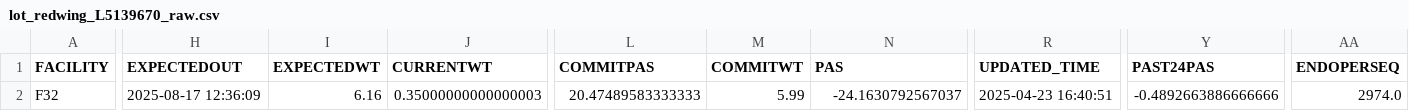
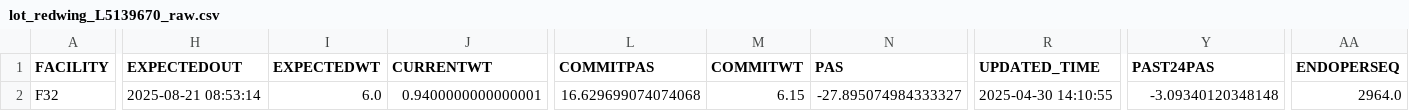
Before and after one commit to dagarcia-pde/PAS_Graphs, a CSV file: debug/lot_redwing_L5139670_raw.csv, drawn as a sheet; only a part is shown, gaps mark what is left out; the diff covers the shown part only; the diff names each change by its address in the sheet, - before the commit and + after, or states it on an @@ line.

```diff
--- a/debug/lot_redwing_L5139670_raw.csv
+++ b/debug/lot_redwing_L5139670_raw.csv
-H2 (EXPECTEDOUT): 2025-08-17 12:36:09
+H2 (EXPECTEDOUT): 2025-08-21 08:53:14
-I2 (EXPECTEDWT): 6.16
+I2 (EXPECTEDWT): 6.0
-J2 (CURRENTWT): 0.35000000000000003
+J2 (CURRENTWT): 0.9400000000000001
-L2 (COMMITPAS): 20.47489583333333
+L2 (COMMITPAS): 16.629699074074068
-M2 (COMMITWT): 5.99
+M2 (COMMITWT): 6.15
-N2 (PAS): -24.1630792567037
+N2 (PAS): -27.895074984333327
-R2 (UPDATED_TIME): 2025-04-23 16:40:51
+R2 (UPDATED_TIME): 2025-04-30 14:10:55
-Y2 (PAST24PAS): -0.4892663886666666
+Y2 (PAST24PAS): -3.09340120348148
-AA2 (ENDOPERSEQ): 2974.0
+AA2 (ENDOPERSEQ): 2964.0
```
Also changed, not shown: 9 edited cells elsewhere in this file, debug/lot_flow_L5139670_raw.csv, debug/reticle_data_raw.csv, 2 other files.
